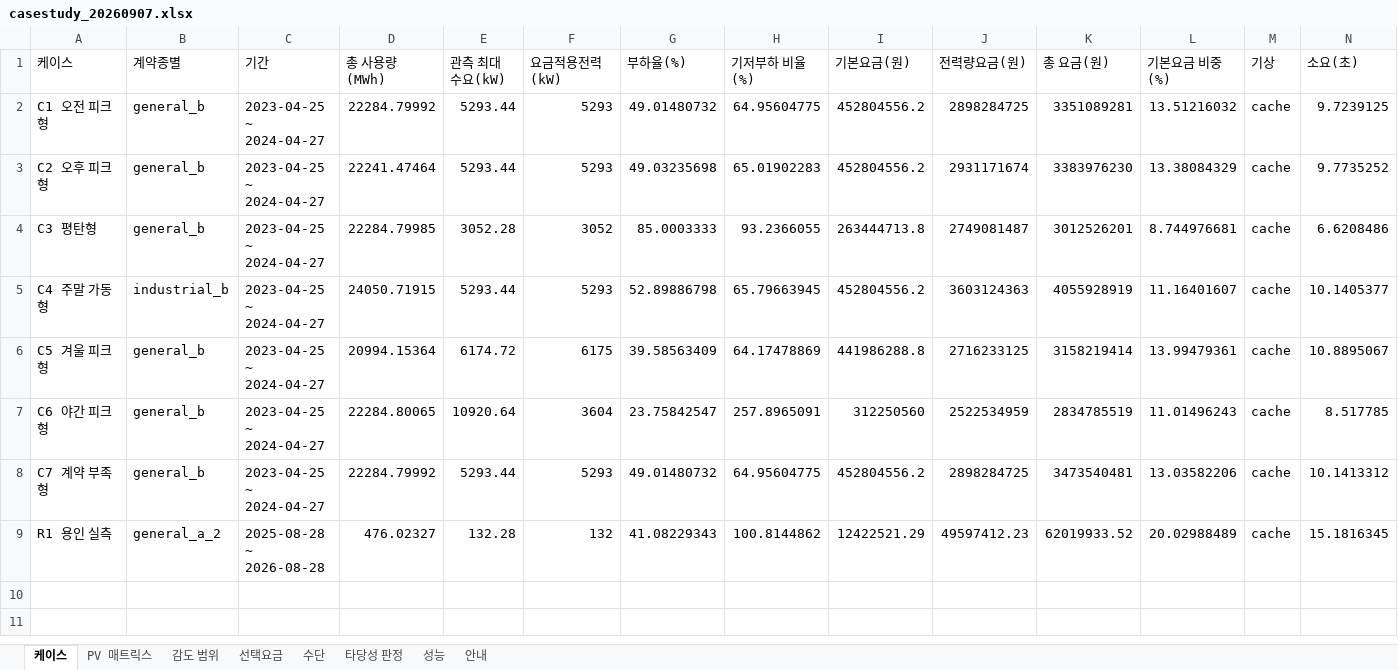
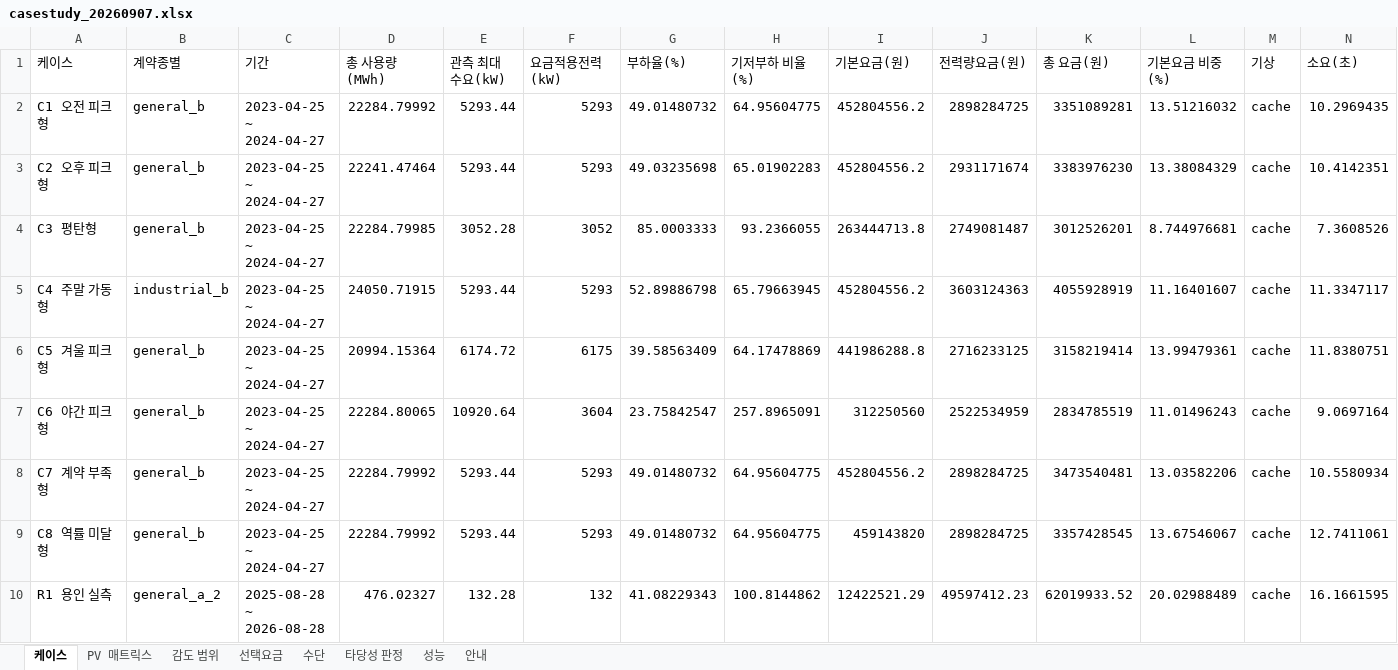
Before and after one commit to bakjeucar-boop/kwise, an Excel workbook: output/casestudy_20260907.xlsx, sheet 케이스, drawn as a sheet; values as stored, in another font and other column widths than the file's, no borders; addresses are those after the commit; the diff names each change by its address in the sheet, - before the commit and + after, or states it on an @@ line.

```diff
--- a/output/casestudy_20260907.xlsx (sheet 케이스)
+++ b/output/casestudy_20260907.xlsx (sheet 케이스)
-N2 (소요(초)): 9.7239125
+N2 (소요(초)): 10.2969435
-N3 (소요(초)): 9.7735252
+N3 (소요(초)): 10.4142351
-N4 (소요(초)): 6.6208486
+N4 (소요(초)): 7.3608526
-N5 (소요(초)): 10.1405377
+N5 (소요(초)): 11.3347117
-N6 (소요(초)): 10.8895067
+N6 (소요(초)): 11.8380751
-N7 (소요(초)): 8.517785
+N7 (소요(초)): 9.0697164
-N8 (소요(초)): 10.1413312
+N8 (소요(초)): 10.5580934
+row 9: C8 역률 미달형 | general_b | 2023-04-25 ~ 2024-04-27 | 22284.79992 | 5293.44 | 5293 | 49.01480732 | 64.95604775 | 459143820 | 2898284725 | 3357428545 | 13.67546067 | cache | 12.7411061
-N10 (소요(초)): 15.1816345
+N10 (소요(초)): 16.1661595
```
Also changed, not shown: sheet 감도 범위, sheet 타당성 판정, sheet PV 매트릭스, sheet 수단, sheet 선택요금, sheet 성능, 6 other files.
